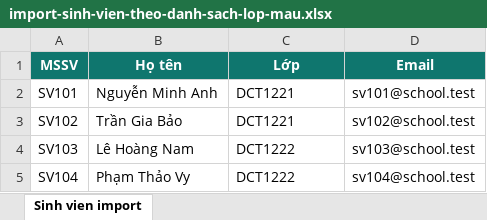
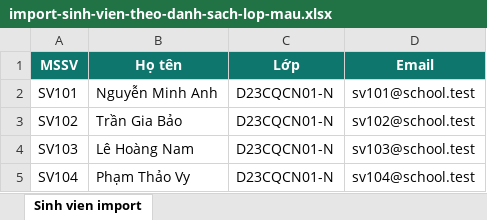
Before and after one commit to mynameisFuong/project_nhap_mon_cong_nghe_phan_mem, an Excel workbook: frontend/public/templates/import-sinh-vien-theo-danh-sach-lop-mau.xlsx, sheet Sinh vien import, drawn as a sheet; values as stored, in another font and other column widths than the file's, no borders; the diff names each change by its address in the sheet, - before the commit and + after, or states it on an @@ line.

```diff
--- a/frontend/public/templates/import-sinh-vien-theo-danh-sach-lop-mau.xlsx (sheet Sinh vien import)
+++ b/frontend/public/templates/import-sinh-vien-theo-danh-sach-lop-mau.xlsx (sheet Sinh vien import)
-C2:C3 (Lớp): DCT1221
+C2:C3 (Lớp): D23CQCN01-N
-C4:C5 (Lớp): DCT1222
+C4:C5 (Lớp): D23CQCN01-N
```
Also changed, not shown: 23 other files.
